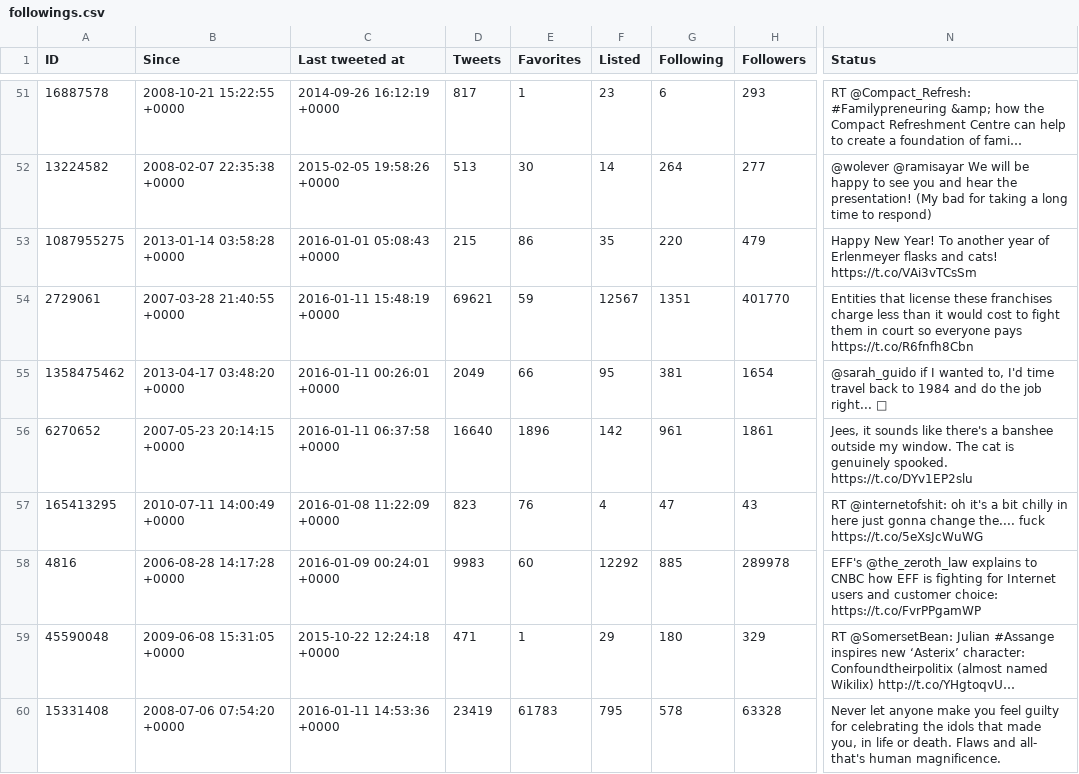
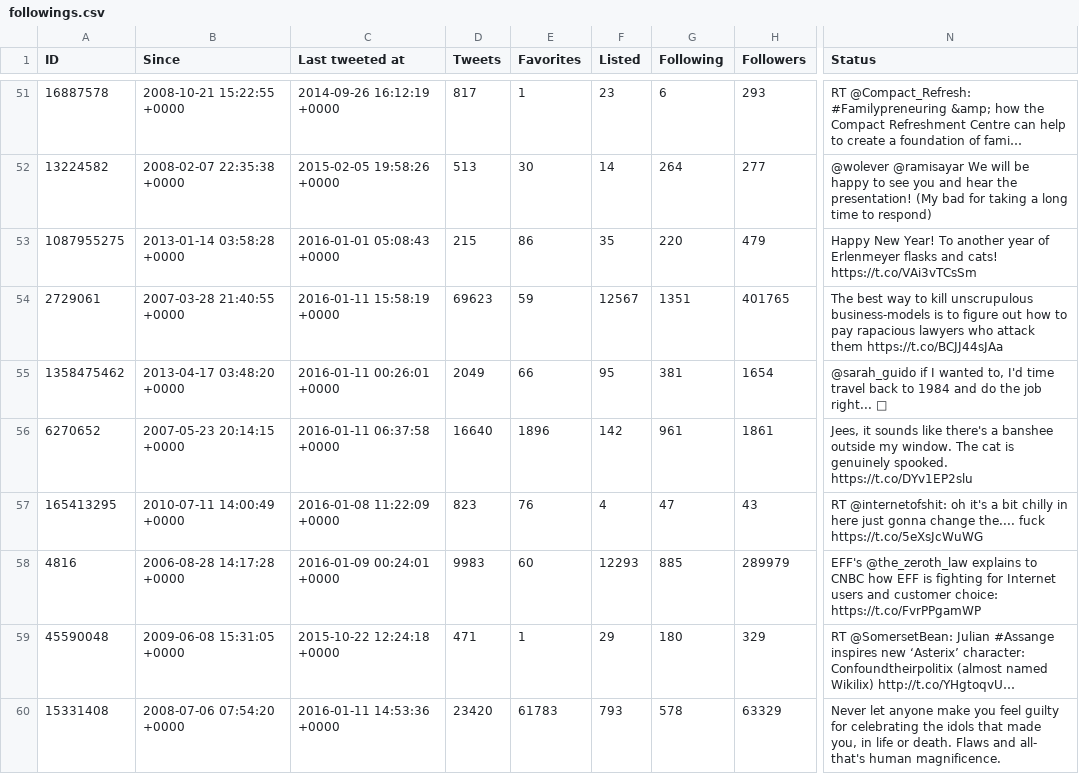
Before and after one commit to myles/backups-twitter, a CSV file: followings.csv, drawn as a sheet; only a part is shown, gaps mark what is left out; long unchanged cells end in …; the diff covers the shown part only; the diff names each change by its address in the sheet, - before the commit and + after, or states it on an @@ line.

```diff
--- a/followings.csv
+++ b/followings.csv
-C54 (Last tweeted at): 2016-01-11 15:48:19 +0000
+C54 (Last tweeted at): 2016-01-11 15:58:19 +0000
-D54 (Tweets): 69621
+D54 (Tweets): 69623
-H54 (Followers): 401770
+H54 (Followers): 401765
-N54 (Status): Entities that license these franchises charge less than it would cost to fight them in court so everyone pays https://t.co/R6fnfh8Cbn
+N54 (Status): The best way to kill unscrupulous business-models is to figure out how to pay rapacious lawyers who attack them https://t.co/BCJJ44sJAa
-F58 (Listed): 12292
+F58 (Listed): 12293
-H58 (Followers): 289978
+H58 (Followers): 289979
-D60 (Tweets): 23419
+D60 (Tweets): 23420
-F60 (Listed): 795
+F60 (Listed): 793
-H60 (Followers): 63328
+H60 (Followers): 63329
```
Also changed, not shown: 110 edited cells elsewhere in this file, followers.csv, lists/mylesb/comic-book.csv, 19 other files.
